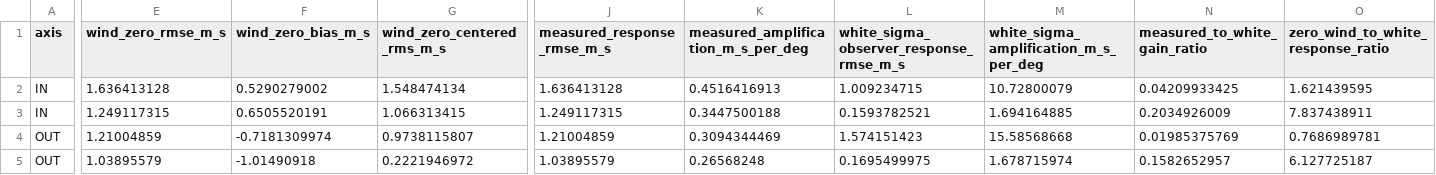
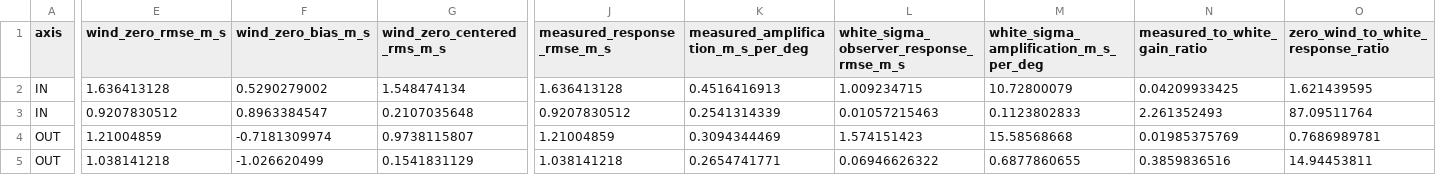
Before and after one commit to Pakfat50/GBA, a CSV file: 06_Analysis/simulation/results/observer_wind/ow05_sensor_nonideality/ow05_free_decay_summary.csv, drawn as a sheet; only a part is shown, gaps mark what is left out; the diff names each change by its address in the sheet, - before the commit and + after, or states it on an @@ line.

```diff
--- a/06_Analysis/simulation/results/observer_wind/ow05_sensor_nonideality/ow05_free_decay_summary.csv
+++ b/06_Analysis/simulation/results/observer_wind/ow05_sensor_nonideality/ow05_free_decay_summary.csv
-E3 (wind_zero_rmse_m_s): 1.249117315
+E3 (wind_zero_rmse_m_s): 0.9207830512
-F3 (wind_zero_bias_m_s): 0.6505520191
+F3 (wind_zero_bias_m_s): 0.8963384547
-G3 (wind_zero_centered_rms_m_s): 1.066313415
+G3 (wind_zero_centered_rms_m_s): 0.2107035648
-J3 (measured_response_rmse_m_s): 1.249117315
+J3 (measured_response_rmse_m_s): 0.9207830512
-K3: 0.3447500188
+K3: 0.2541314339
-L3: 0.1593782521
+L3: 0.01057215463
-M3: 1.694164885
+M3: 0.1123802833
-N3 (measured_to_white_gain_ratio): 0.2034926009
+N3 (measured_to_white_gain_ratio): 2.261352493
-O3: 7.837438911
+O3: 87.09511764
-E5 (wind_zero_rmse_m_s): 1.03895579
+E5 (wind_zero_rmse_m_s): 1.038141218
-F5 (wind_zero_bias_m_s): -1.01490918
+F5 (wind_zero_bias_m_s): -1.026620499
-G5 (wind_zero_centered_rms_m_s): 0.2221946972
+G5 (wind_zero_centered_rms_m_s): 0.1541831129
-J5 (measured_response_rmse_m_s): 1.03895579
+J5 (measured_response_rmse_m_s): 1.038141218
-K5: 0.26568248
+K5: 0.2654741771
-L5: 0.1695499975
+L5: 0.06946626322
-M5: 1.678715974
+M5: 0.6877860655
-N5 (measured_to_white_gain_ratio): 0.1582652957
+N5 (measured_to_white_gain_ratio): 0.3859836516
-O5: 6.127725187
+O5: 14.94453811
```
Also changed, not shown: 06_Analysis/simulation/results/observer_wind/ow05_sensor_nonideality/ow05_free_decay_metrics.csv, 06_Analysis/simulation/results/observer_wind/ow05_sensor_nonideality/ow05_metrics.csv, 26 other files.
